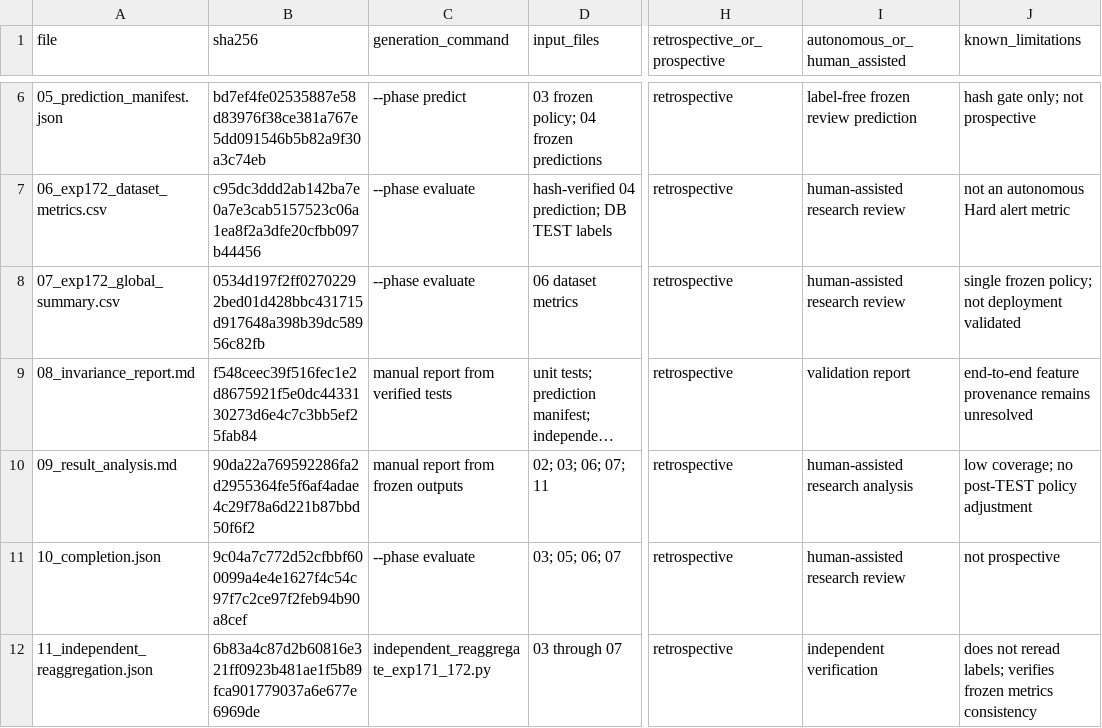
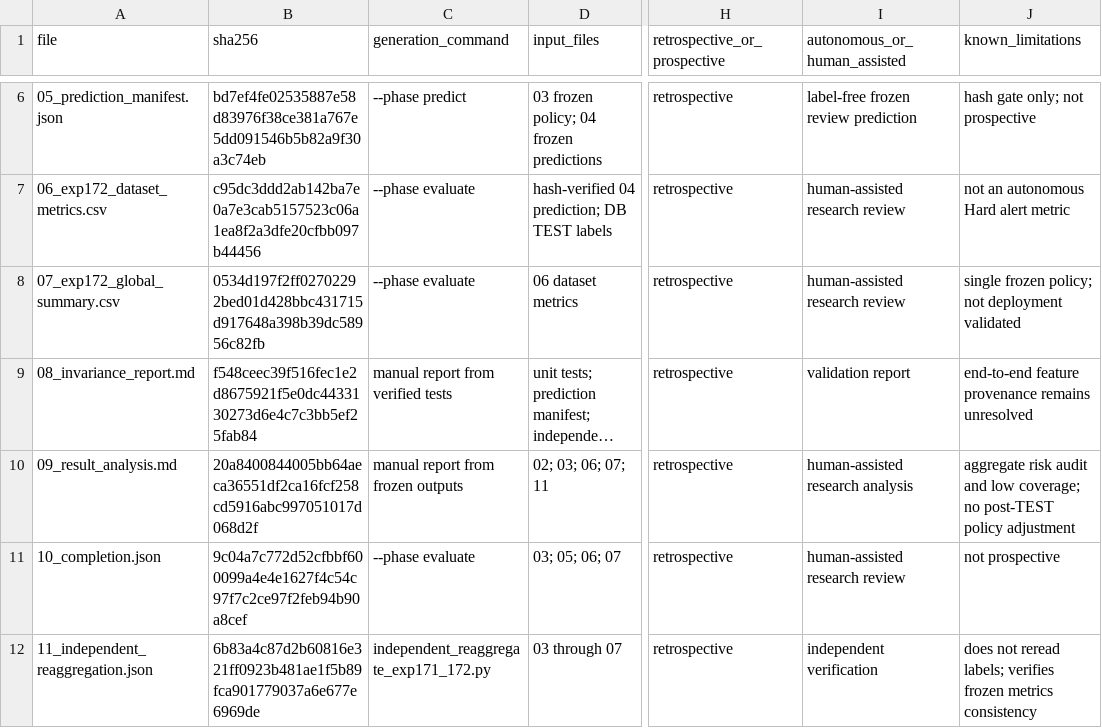
Before and after one commit to pmh10401/Dataset, a CSV file: outputs/exp171_172_train_risk_policy/MANIFEST.csv, drawn as a sheet; only a part is shown, gaps mark what is left out; long unchanged cells end in …; the diff names each change by its address in the sheet, - before the commit and + after, or states it on an @@ line.

Commit message:
docs: clarify Exp171 aggregate risk scope

```diff
--- a/outputs/exp171_172_train_risk_policy/MANIFEST.csv
+++ b/outputs/exp171_172_train_risk_policy/MANIFEST.csv
-B10 (sha256): 90da22a769592286fa2d2955364fe5f6af4adae4c29f78a6d221b87bbd50f6f2
+B10 (sha256): 20a8400844005bb64aeca36551df2ca16fcf258cd5916abc997051017d068d2f
-J10 (known_limitations): low coverage;…
+J10 (known_limitations): aggregate risk audit and low coverage;…
```
Also changed, not shown: 1 other file.
